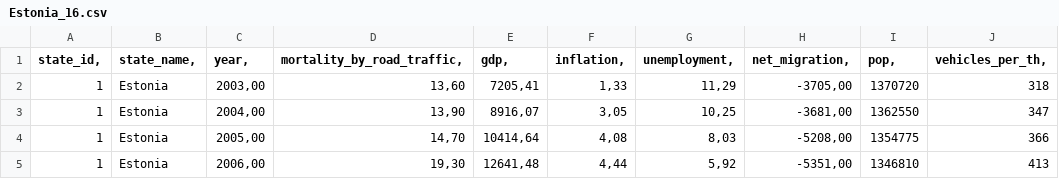
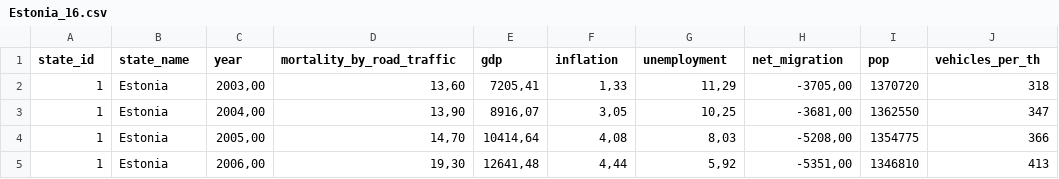
Before and after one commit to federicaresta00/Estonia_16, a CSV file: Estonia_16.csv, drawn as a sheet; only a part is shown.

Commit message:
Update Estonia_16.csv

```diff
--- a/Estonia_16.csv
+++ b/Estonia_16.csv
@@ -1,2 +1,2 @@
-state_id, ;state_name, ;year,; mortality_by_road_traffic, ;gdp, ;inflation, ;unemployment, ;net_migration,;pop,;vehicles_per_th,;;;
+state_id;state_name; year; mortality_by_road_traffic; gdp; inflation; unemployment; net_migration; pop; vehicles_per_th;;;
 1;Estonia;2003,00;13,60;7205,41;1,33;11,29;-3705,00;1370720;318;;;
```
